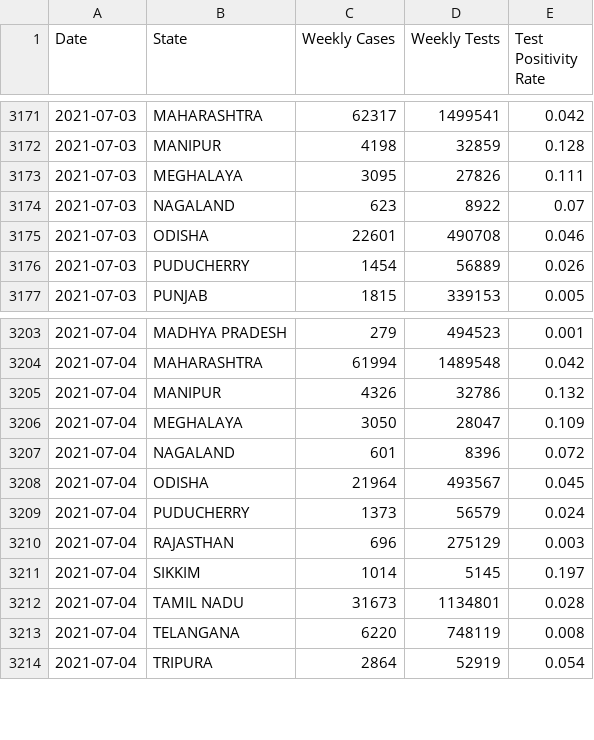
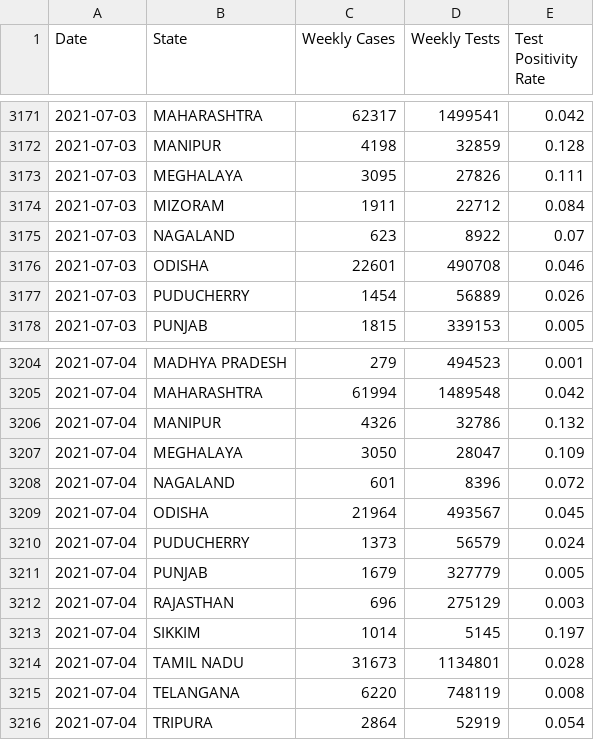
Before and after one commit to aatishb/indiatestpositivitydata, a CSV file: statedata.csv, drawn as a sheet; only a part is shown, gaps mark what is left out; the diff names each change by its address in the sheet, - before the commit and + after, or states it on an @@ line.

```diff
--- a/statedata.csv
+++ b/statedata.csv
+row 3174: 2021-07-03 | MIZORAM | 1911 | 22712 | 0.084
+row 3211: 2021-07-04 | PUNJAB | 1679 | 327779 | 0.005
```
